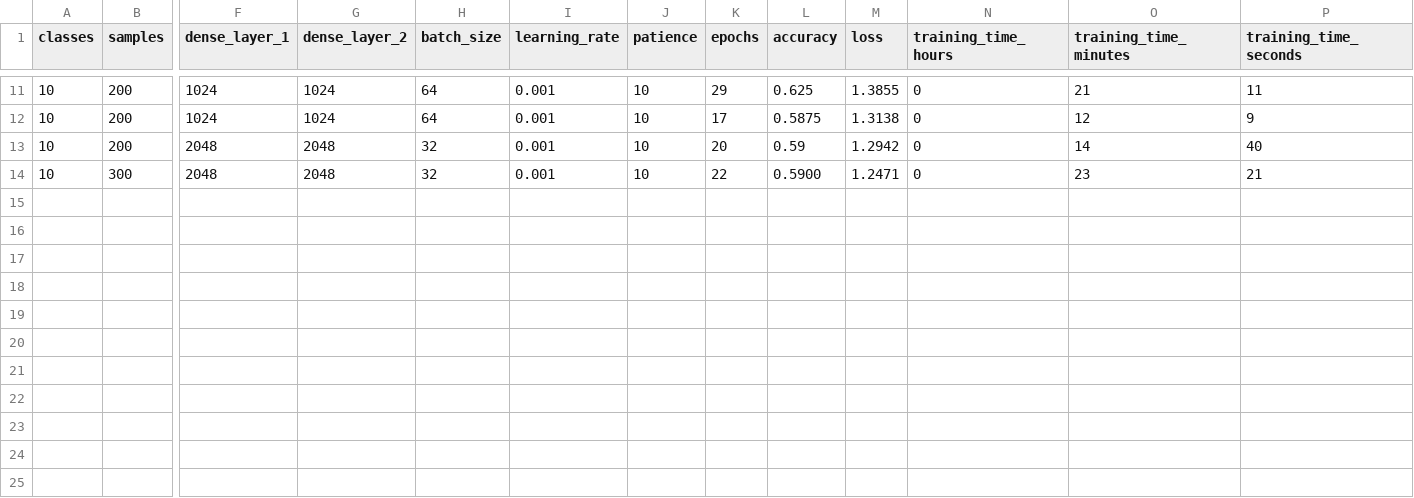
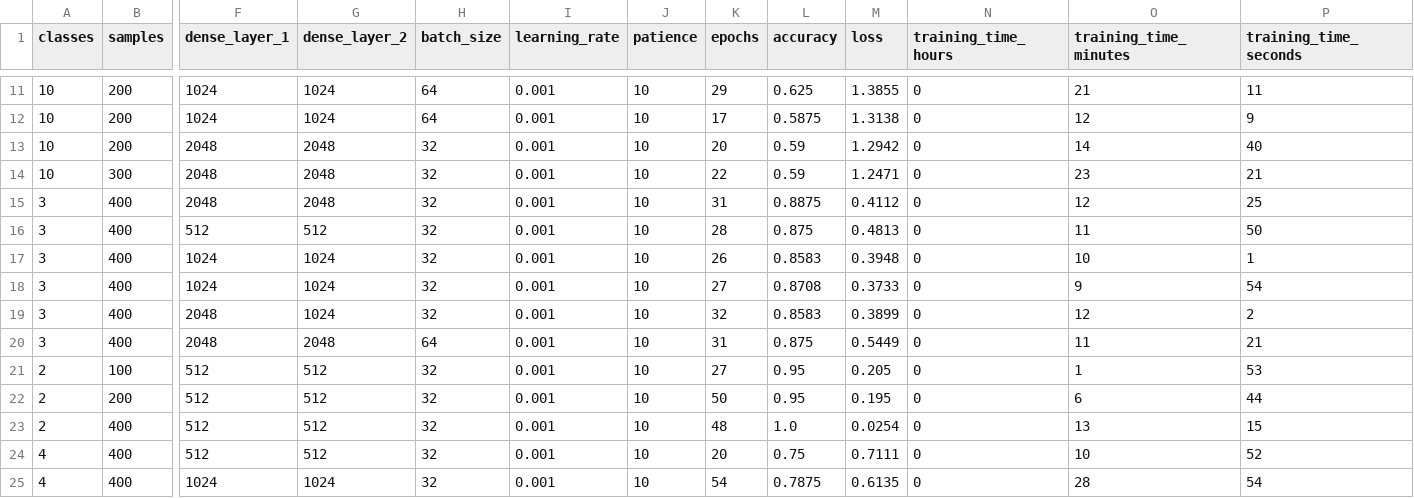
Before and after one commit to lorenzovngl/ml-project, a CSV file: runs_colab_gpu.csv, drawn as a sheet; only a part is shown, gaps mark what is left out; rows hold the shown columns only; the diff names each change by its address in the sheet, - before the commit and + after, or states it on an @@ line.

```diff
--- a/runs_colab_gpu.csv
+++ b/runs_colab_gpu.csv
-L14 (accuracy): 0.5900
+L14 (accuracy): 0.59
+row 15: 3 | 400 | 2048 | 2048 | 32 | 0.001 | 10 | 31 | 0.8875 | 0.4112 | 0 | 12 | 25
+row 16: 3 | 400 | 512 | 512 | 32 | 0.001 | 10 | 28 | 0.875 | 0.4813 | 0 | 11 | 50
+row 17: 3 | 400 | 1024 | 1024 | 32 | 0.001 | 10 | 26 | 0.8583 | 0.3948 | 0 | 10 | 1
+row 18: 3 | 400 | 1024 | 1024 | 32 | 0.001 | 10 | 27 | 0.8708 | 0.3733 | 0 | 9 | 54
+row 19: 3 | 400 | 2048 | 1024 | 32 | 0.001 | 10 | 32 | 0.8583 | 0.3899 | 0 | 12 | 2
+row 20: 3 | 400 | 2048 | 2048 | 64 | 0.001 | 10 | 31 | 0.875 | 0.5449 | 0 | 11 | 21
+row 21: 2 | 100 | 512 | 512 | 32 | 0.001 | 10 | 27 | 0.95 | 0.205 | 0 | 1 | 53
+row 22: 2 | 200 | 512 | 512 | 32 | 0.001 | 10 | 50 | 0.95 | 0.195 | 0 | 6 | 44
+row 23: 2 | 400 | 512 | 512 | 32 | 0.001 | 10 | 48 | 1.0 | 0.0254 | 0 | 13 | 15
+row 24: 4 | 400 | 512 | 512 | 32 | 0.001 | 10 | 20 | 0.75 | 0.7111 | 0 | 10 | 52
+row 25: 4 | 400 | 1024 | 1024 | 32 | 0.001 | 10 | 54 | 0.7875 | 0.6135 | 0 | 28 | 54
```
Also changed, not shown: 2 other files.
